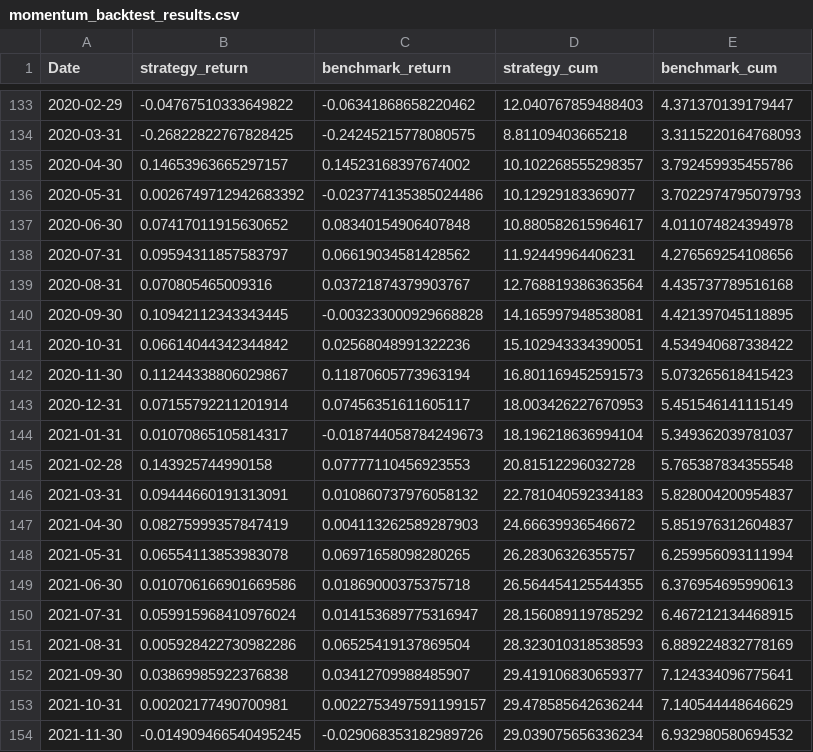
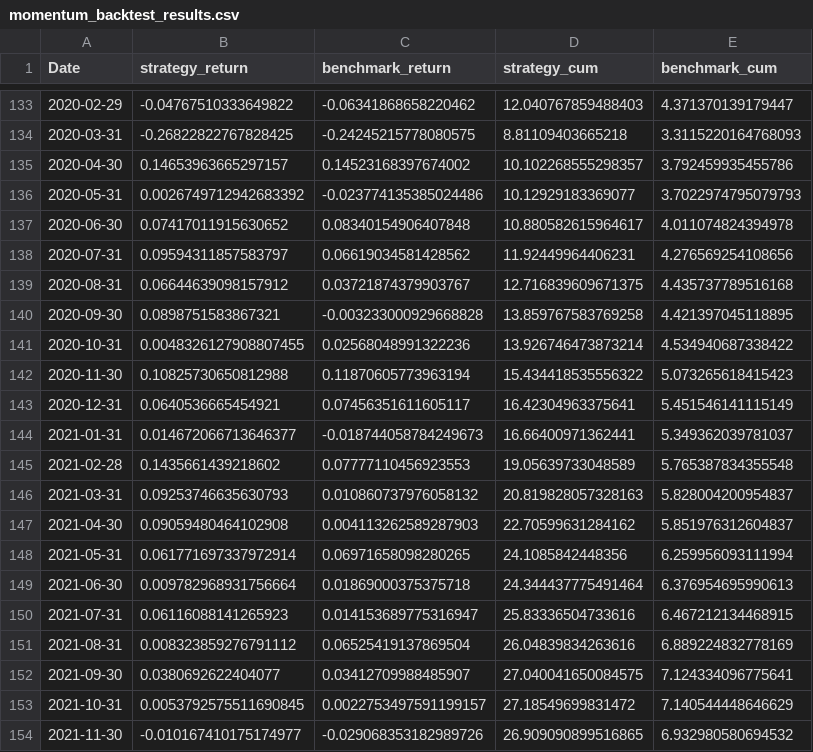
Before and after one commit to rishabhjain0295-web/nifty500-momentum-backtest, a CSV file: data/momentum_backtest_results.csv, drawn as a sheet; only a part is shown, gaps mark what is left out; the diff covers the shown part only.

```diff
--- a/data/momentum_backtest_results.csv
+++ b/data/momentum_backtest_results.csv
@@ -138,17 +138,17 @@ Date,strategy_return,benchmark_return,strategy_cum,benchmark_cum
 2020-07-31,0.09594311857583797,0.06619034581428562,11.92449964406231,4.276569254108656
-2020-08-31,0.070805465009316,0.03721874379903767,12.768819386363564,4.435737789516168
-2020-09-30,0.10942112343343445,-0.003233000929668828,14.165997948538081,4.421397045118895
-2020-10-31,0.06614044342344842,0.02568048991322236,15.102943334390051,4.534940687338422
-2020-11-30,0.11244338806029867,0.11870605773963194,16.801169452591573,5.073265618415423
-2020-12-31,0.07155792211201914,0.07456351611605117,18.003426227670953,5.451546141115149
-2021-01-31,0.01070865105814317,-0.018744058784249673,18.196218636994104,5.349362039781037
-2021-02-28,0.143925744990158,0.07777110456923553,20.81512296032728,5.765387834355548
-2021-03-31,0.09444660191313091,0.010860737976058132,22.781040592334183,5.828004200954837
-2021-04-30,0.08275999357847419,0.004113262589287903,24.66639936546672,5.851976312604837
-2021-05-31,0.06554113853983078,0.06971658098280265,26.28306326355757,6.259956093111994
-2021-06-30,0.010706166901669586,0.01869000375375718,26.564454125544355,6.376954695990613
-2021-07-31,0.059915968410976024,0.014153689775316947,28.156089119785292,6.467212134468915
-2021-08-31,0.005928422730982286,0.06525419137869504,28.323010318538593,6.889224832778169
-2021-09-30,0.03869985922376838,0.03412709988485907,29.419106830659377,7.124334096775641
-2021-10-31,0.00202177490700981,0.0022753497591199157,29.478585642636244,7.140544448646629
-2021-11-30,-0.014909466540495245,-0.029068353182989726,29.039075656336234,6.932980580694532
+2020-08-31,0.06644639098157912,0.03721874379903767,12.716839609671375,4.435737789516168
+2020-09-30,0.0898751583867321,-0.003233000929668828,13.859767583769258,4.421397045118895
+2020-10-31,0.0048326127908807455,0.02568048991322236,13.926746473873214,4.534940687338422
+2020-11-30,0.10825730650812988,0.11870605773963194,15.434418535556322,5.073265618415423
+2020-12-31,0.0640536665454921,0.07456351611605117,16.42304963375641,5.451546141115149
+2021-01-31,0.014672066713646377,-0.018744058784249673,16.66400971362441,5.349362039781037
+2021-02-28,0.1435661439218602,0.07777110456923553,19.05639733048589,5.765387834355548
+2021-03-31,0.09253746635630793,0.010860737976058132,20.819828057328163,5.828004200954837
+2021-04-30,0.09059480464102908,0.004113262589287903,22.70599631284162,5.851976312604837
+2021-05-31,0.061771697337972914,0.06971658098280265,24.1085842448356,6.259956093111994
+2021-06-30,0.009782968931756664,0.01869000375375718,24.344437775491464,6.376954695990613
+2021-07-31,0.06116088141265923,0.014153689775316947,25.83336504733616,6.467212134468915
+2021-08-31,0.008323859276791112,0.06525419137869504,26.04839834263616,6.889224832778169
+2021-09-30,0.0380692622404077,0.03412709988485907,27.040041650084575,7.124334096775641
+2021-10-31,0.0053792575511690845,0.0022753497591199157,27.18549699831472,7.140544448646629
+2021-11-30,-0.010167410175174977,-0.029068353182989726,26.909090899516865,6.932980580694532
```
Also changed, not shown: 102 edited cells elsewhere in this file, data/momentum_backtest_trades.csv, data/momentum_backtest_yearly.csv, 4 other files.
